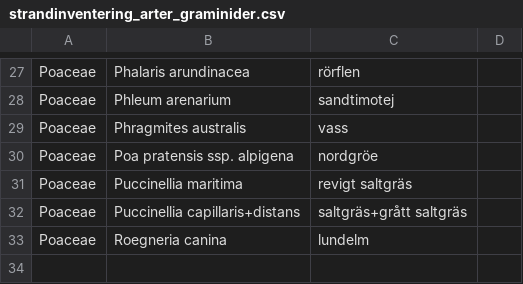
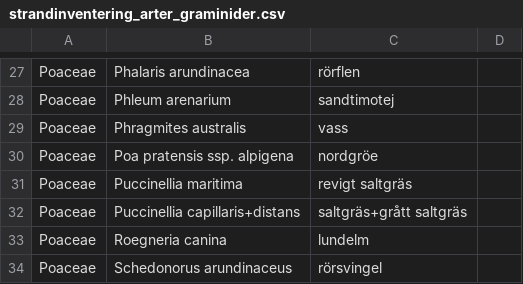
Before and after one commit to hemip/strand2018, a CSV file: app/src/main/res/raw/strandinventering_arter_graminider.csv, drawn as a sheet; only a part is shown, gaps mark what is left out; the diff names each change by its address in the sheet, - before the commit and + after, or states it on an @@ line.

Commit message:
Provytor 2020 - data.csv, Uppdaterad artlista graminider
Provyteutlägget för 2020 klart och kopierat in som data.csv
Rörsvingel lagt till i ny version av strandinventering_arter_graminider.csv

```diff
--- a/app/src/main/res/raw/strandinventering_arter_graminider.csv
+++ b/app/src/main/res/raw/strandinventering_arter_graminider.csv
+row 34: Poaceae | Schedonorus arundinaceus | rörsvingel
```
Also changed, not shown: 2 other files.
